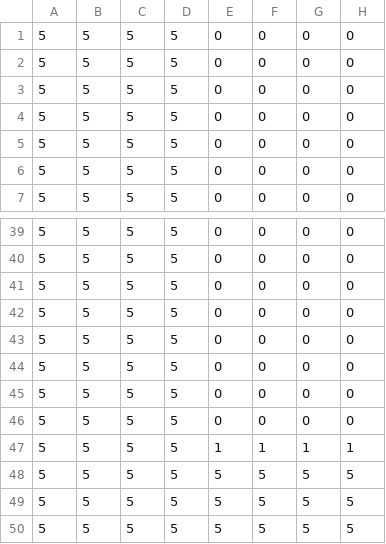
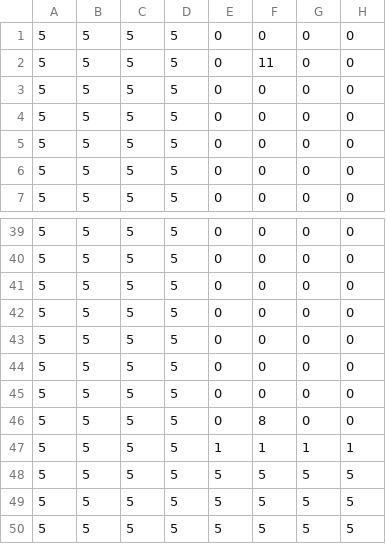
Before and after one commit to Vladar4/ng2platformer, a CSV file: data/csv/map1.csv, drawn as a sheet; only a part is shown, gaps mark what is left out; the diff names each change by its address in the sheet, - before the commit and + after, or states it on an @@ line.

```diff
--- a/data/csv/map1.csv
+++ b/data/csv/map1.csv
-F2: 0
+F2: 11
-F46: 0
+F46: 8
```
Also changed, not shown: 3 other files.
